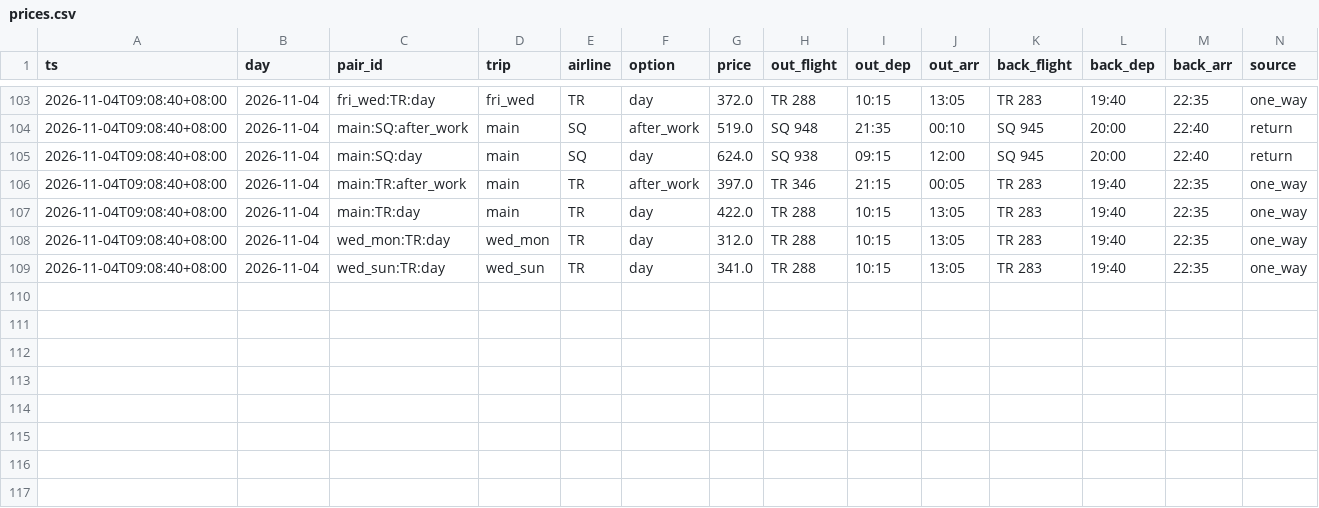
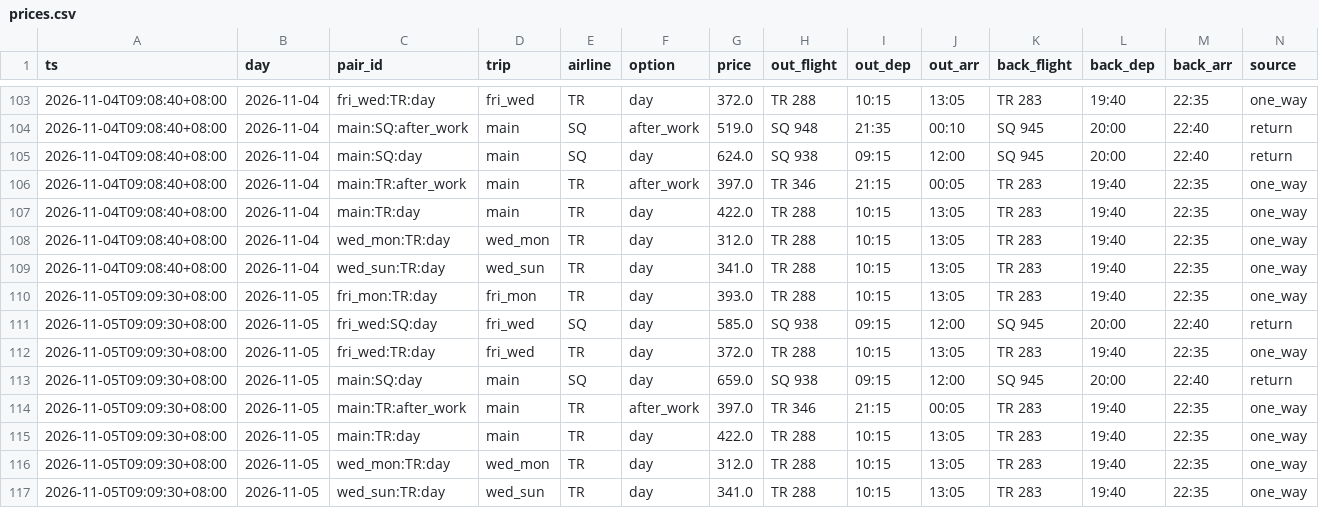
Before and after one commit to plusxjunn/jjwq-flight-tracker, a CSV file: data/prices.csv, drawn as a sheet; only a part is shown, gaps mark what is left out.

```diff
--- a/data/prices.csv
+++ b/data/prices.csv
@@ -109 +109,9 @@ ts,day,pair_id,trip,airline,option,price,out_flight,out_dep,out_arr,back_flight,
 2026-11-04T09:08:40+08:00,2026-11-04,wed_sun:TR:day,wed_sun,TR,day,341.0,TR 288,10:15,13:05,TR 283,19:40,22:35,one_way
+2026-11-05T09:09:30+08:00,2026-11-05,fri_mon:TR:day,fri_mon,TR,day,393.0,TR 288,10:15,13:05,TR 283,19:40,22:35,one_way
+2026-11-05T09:09:30+08:00,2026-11-05,fri_wed:SQ:day,fri_wed,SQ,day,585.0,SQ 938,09:15,12:00,SQ 945,20:00,22:40,return
+2026-11-05T09:09:30+08:00,2026-11-05,fri_wed:TR:day,fri_wed,TR,day,372.0,TR 288,10:15,13:05,TR 283,19:40,22:35,one_way
+2026-11-05T09:09:30+08:00,2026-11-05,main:SQ:day,main,SQ,day,659.0,SQ 938,09:15,12:00,SQ 945,20:00,22:40,return
+2026-11-05T09:09:30+08:00,2026-11-05,main:TR:after_work,main,TR,after_work,397.0,TR 346,21:15,00:05,TR 283,19:40,22:35,one_way
+2026-11-05T09:09:30+08:00,2026-11-05,main:TR:day,main,TR,day,422.0,TR 288,10:15,13:05,TR 283,19:40,22:35,one_way
+2026-11-05T09:09:30+08:00,2026-11-05,wed_mon:TR:day,wed_mon,TR,day,312.0,TR 288,10:15,13:05,TR 283,19:40,22:35,one_way
+2026-11-05T09:09:30+08:00,2026-11-05,wed_sun:TR:day,wed_sun,TR,day,341.0,TR 288,10:15,13:05,TR 283,19:40,22:35,one_way
```
Also changed, not shown: data/runs.csv, 2 other files.
